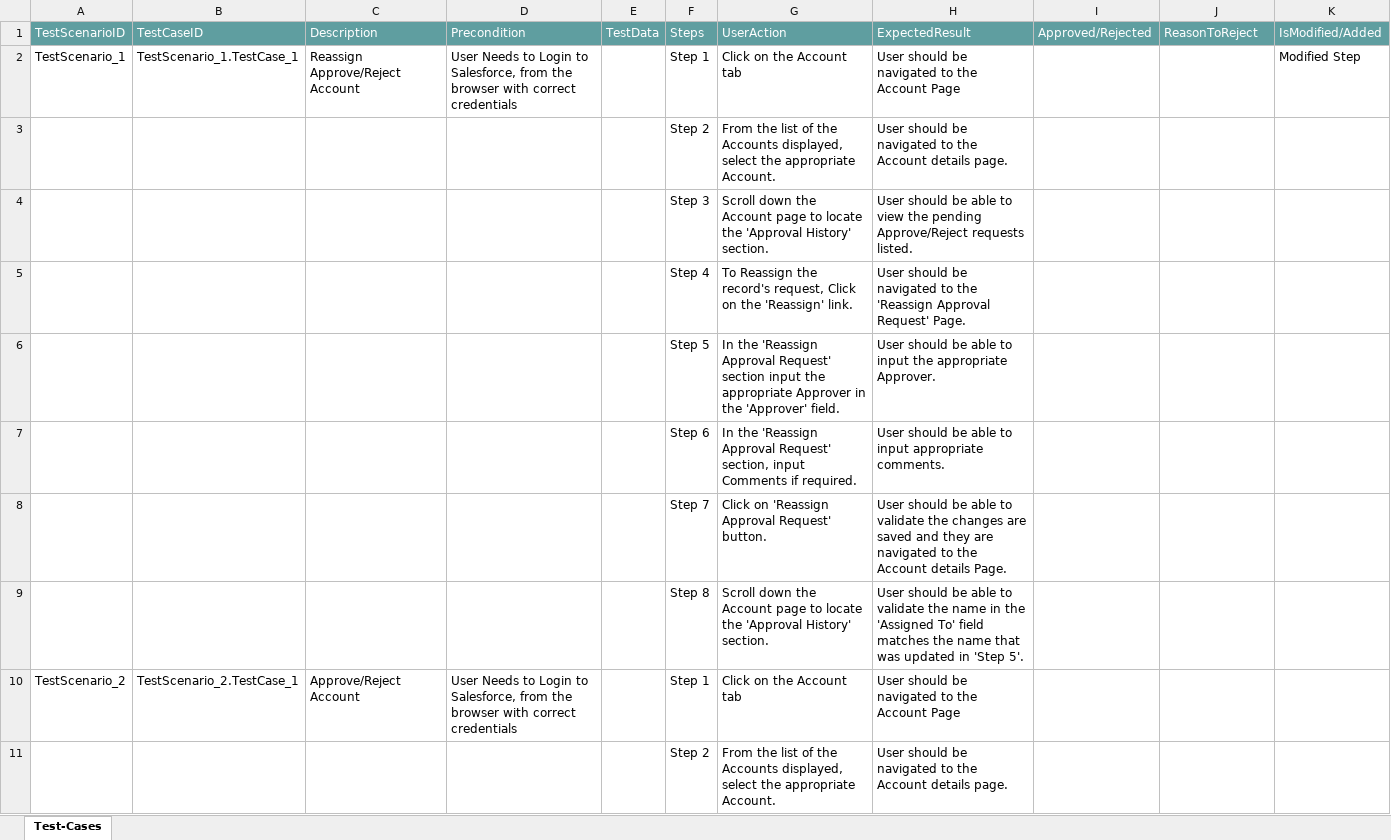
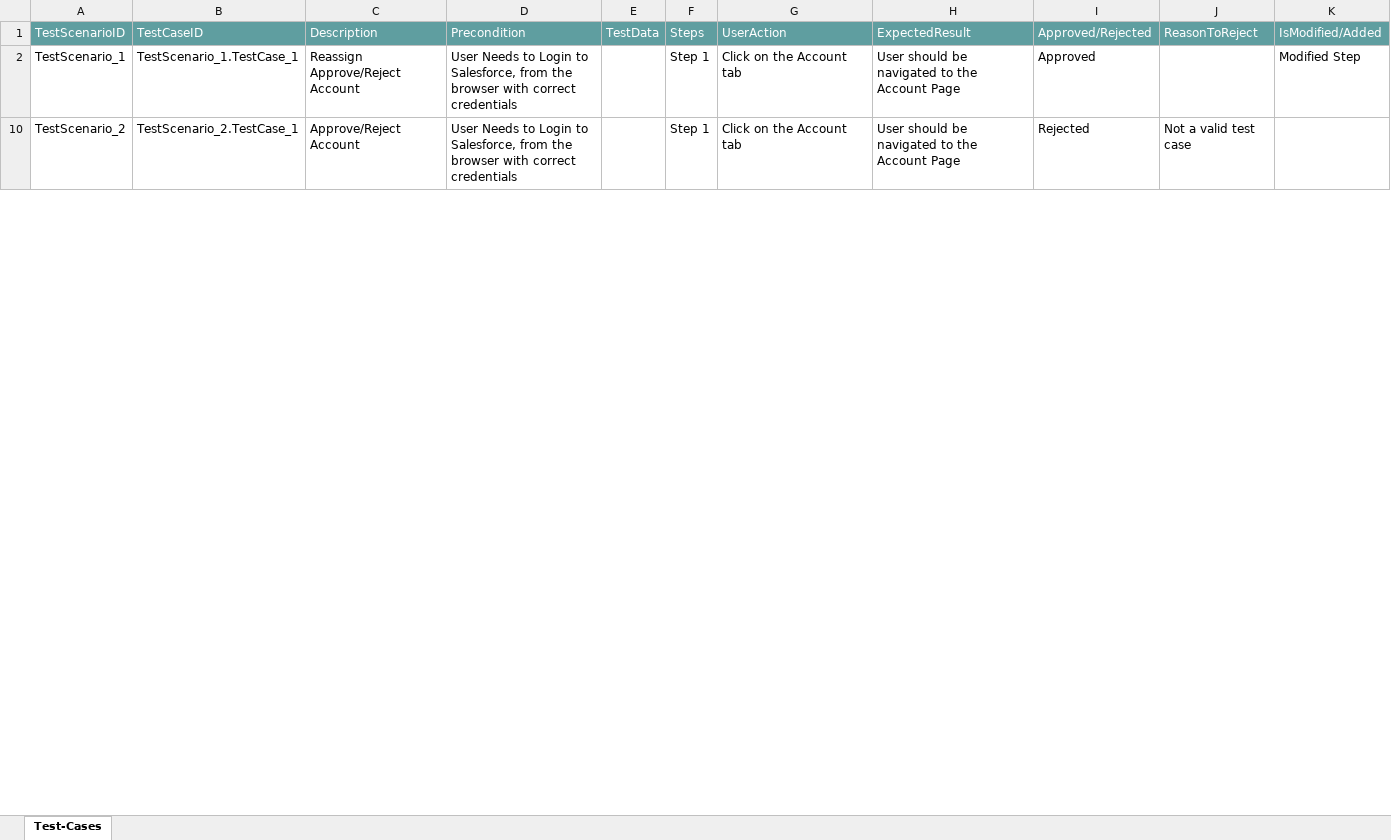
Before and after one commit to ShaikMohamedIrfan/SalesforceTestingOne, an Excel workbook: SalesTesting.xlsx, sheet Test-Cases, drawn as a sheet; only a part is shown; values as stored, in another font and other column widths than the file's, no borders; table styles not drawn; the diff covers the shown part only; the diff names each change by its address in the sheet, - before the commit and + after, or states it on an @@ line.

Commit message:
Add files via upload

```diff
--- a/SalesTesting.xlsx (sheet Test-Cases)
+++ b/SalesTesting.xlsx (sheet Test-Cases)
-I2: (empty)
+I2: Approved
@@ row 3 hidden:  |  |  |  |  | Step 2 | From the list of the Accounts displayed, select the appropriate Account. | User should be navigated to the Account details page. @@
@@ row 4 hidden:  |  |  |  |  | Step 3 | Scroll down the Account page to locate the 'Approval History' section. | User should be able to view the pending Approve/Reject requests listed. @@
@@ row 5 hidden:  |  |  |  |  | Step 4 | To Reassign the record's request, Click on the 'Reassign' link. | User should be navigated to the 'Reassign Approval Request' Page. @@
@@ row 6 hidden:  |  |  |  |  | Step 5 | In the 'Reassign Approval Request' section input the appropriate Approver in the 'Approver' field. | User should be able to input the appropriate Approver. @@
@@ row 7 hidden:  |  |  |  |  | Step 6 | In the 'Reassign Approval Request' section, input Comments if required. | User should be able to input appropriate comments. @@
@@ row 8 hidden:  |  |  |  |  | Step 7 | Click on 'Reassign Approval Request' button. | User should be able to validate the changes are saved and they are navigated to the Account details Page. @@
@@ row 9 hidden:  |  |  |  |  | Step 8 | Scroll down the Account page to locate the 'Approval History' section. | User should be able to validate the name in the 'Assigned To' field matches the name that was updated in 'Step 5'. @@
-I10: (empty)
+I10: Rejected
-J10: (empty)
+J10: Not a valid test case
@@ row 11 hidden:  |  |  |  |  | Step 2 | From the list of the Accounts displayed, select the appropriate Account. | User should be navigated to the Account details page. @@
```
Also changed, not shown: 59 hidden or unhidden rows and 18 edited cells elsewhere in this sheet.
